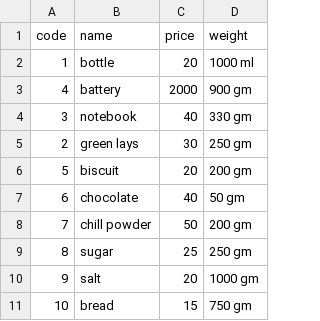
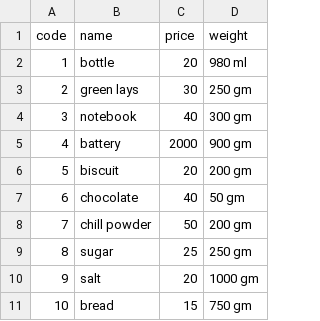
Before and after one commit to ly1419/smart_cart, a CSV file: NEW.csv, drawn as a sheet.

Commit message:
Update NEW.csv

```diff
--- a/NEW.csv
+++ b/NEW.csv
@@ -1,6 +1,6 @@
 code,name,price ,weight
-1,bottle,20,1000 ml
+1,bottle,20,980 ml
+2,green lays,30,250 gm
+3,notebook,40,300 gm
 4,battery,2000,900 gm
-3,notebook,40,330 gm
-2,green lays,30,250 gm
 5,biscuit,20,200 gm
```
